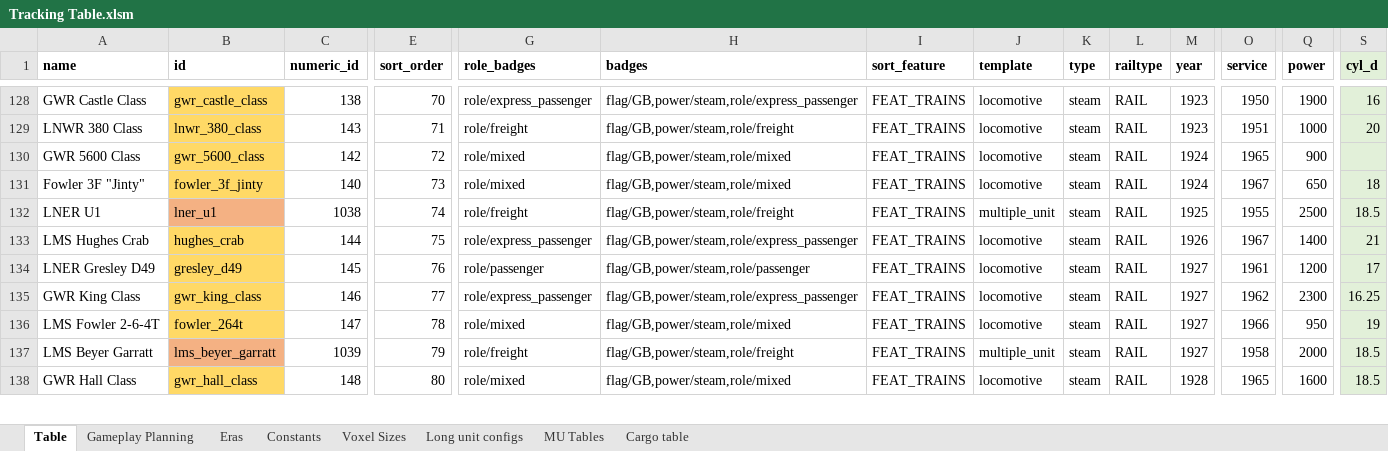
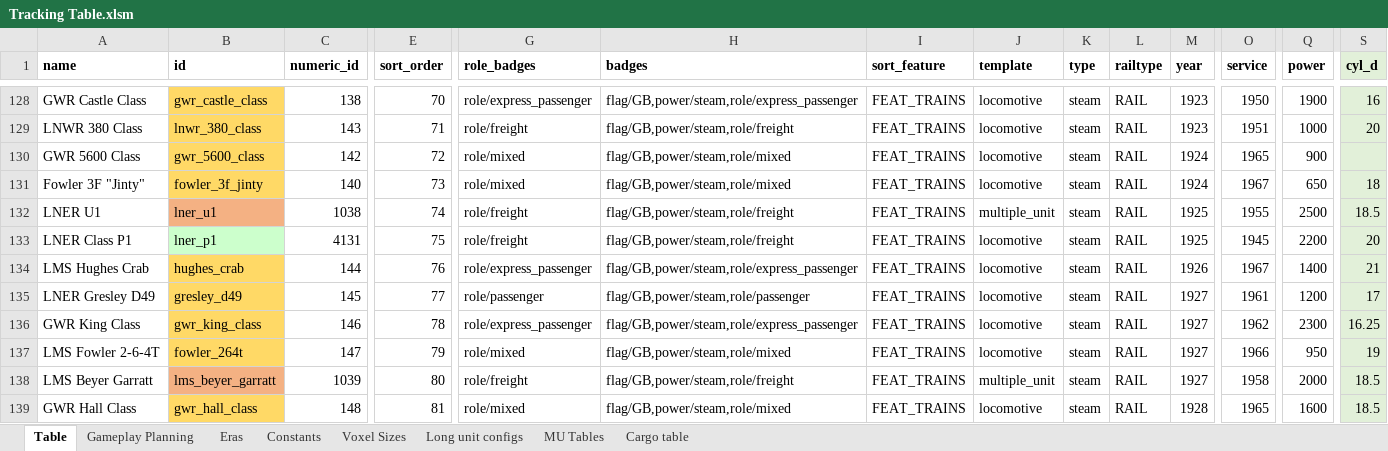
Before and after one commit to WolfieFox/wolfiewolfs_trains, an Excel workbook: Tracking Table.xlsm, sheet Table, drawn as a sheet; only a part is shown, gaps mark what is left out; values as stored, in another font and other column widths than the file's, no borders; charts and pictures and conditional formats not drawn; addresses are those after the commit; rows hold the shown columns only; the diff covers the shown part only; the diff names each change by its address in the sheet, - before the commit and + after, or states it on an @@ line.

```diff
--- a/Tracking Table.xlsm (sheet Table)
+++ b/Tracking Table.xlsm (sheet Table)
+row 133: LNER Class P1 | lner_p1 | 4131 | 75 | role/freight | flag/GB,power/steam,role/freight | FEAT_TRAINS | locomotive | steam | RAIL | 1925 | 1945 | 2200 | 20
-E134 (sort_order): 75
+E134 (sort_order): 76
-E135 (sort_order): 76
+E135 (sort_order): 77
-E136 (sort_order): 77
+E136 (sort_order): 78
-E137 (sort_order): 78
+E137 (sort_order): 79
-E138 (sort_order): 79
+E138 (sort_order): 80
-E139 (sort_order): 80
+E139 (sort_order): 81
```
Also changed, not shown: 5 added rows, 1 removed row and 99 edited cells elsewhere in this sheet, sheet Gameplay Planning, formulas that keep their value, 13 other files.
